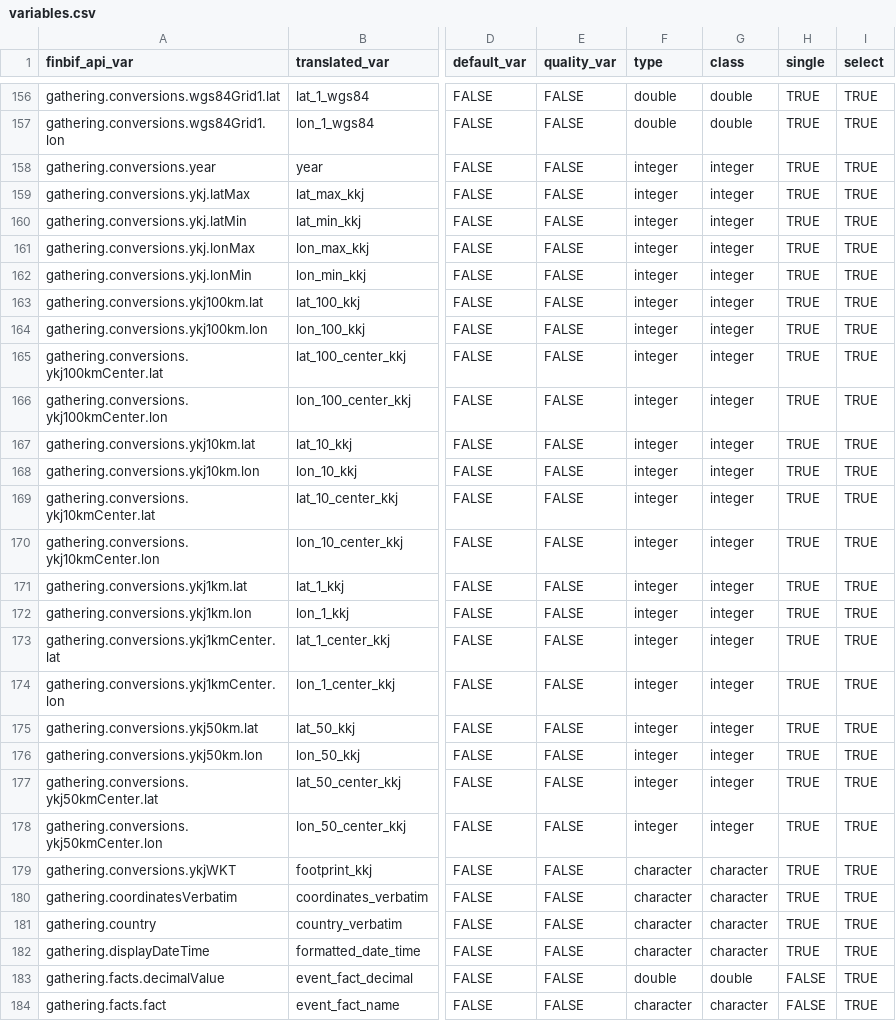
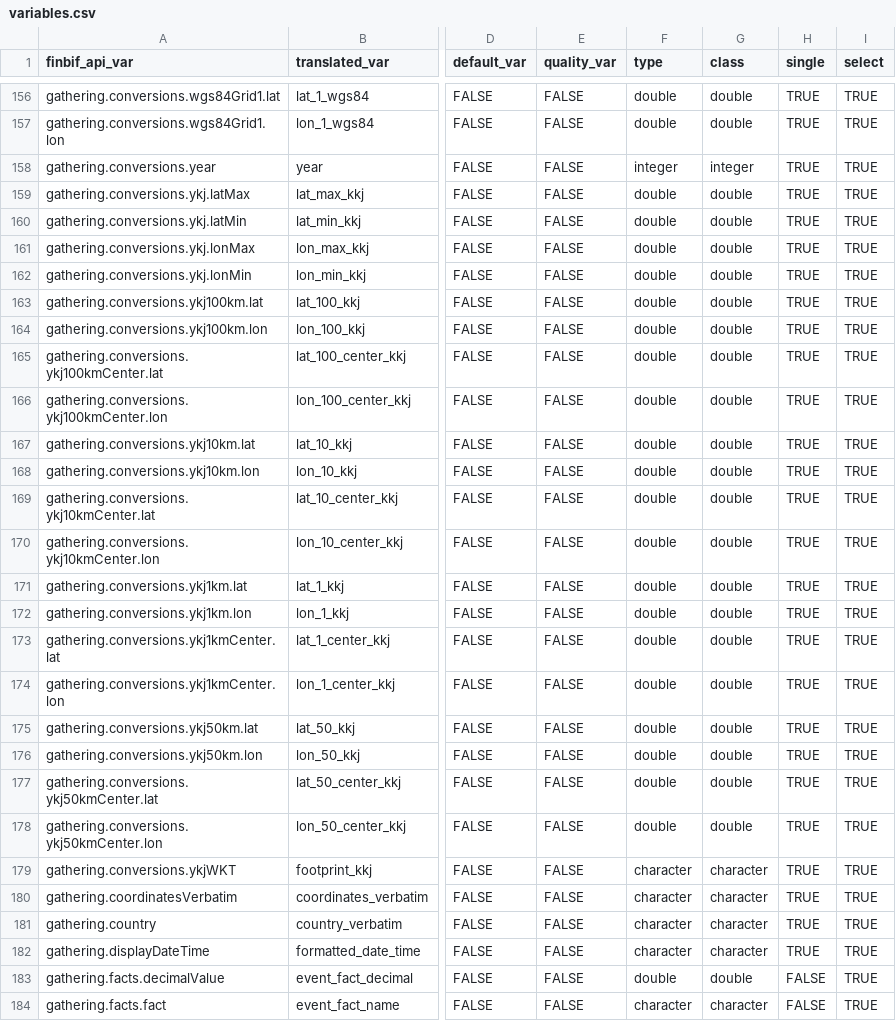
Before and after one commit to luomus/finbif, a CSV file: data-raw/variables.csv, drawn as a sheet; only a part is shown, gaps mark what is left out; the diff names each change by its address in the sheet, - before the commit and + after, or states it on an @@ line.

Commit message:
Make variables types more consistent

```diff
--- a/data-raw/variables.csv
+++ b/data-raw/variables.csv
-F159:F178 (type): integer
+F159:F178 (type): double
-G159:G178 (class): integer
+G159:G178 (class): double
```
Also changed, not shown: data-raw/citable_file_variables.csv, data-raw/variables_test.csv, 2 other files.
